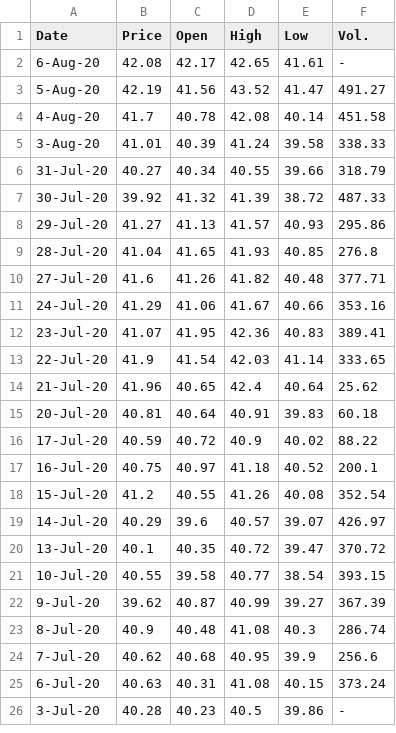
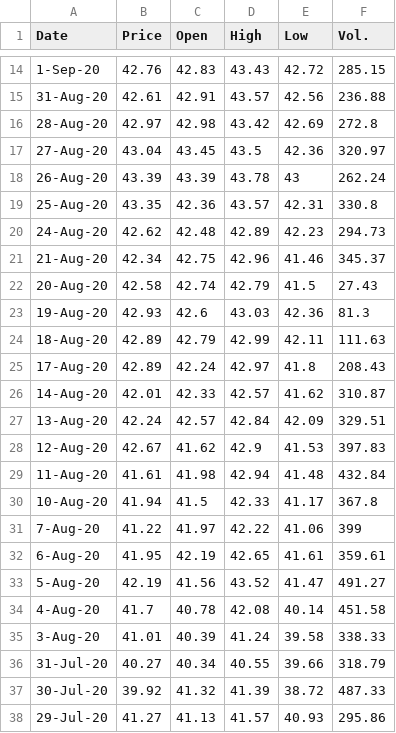
Before and after one commit to ILing82816/ds_oil_price_proj, a CSV file: data/Crude Oil WTI Futures Historical Data (1).csv, drawn as a sheet; only a part is shown, gaps mark what is left out; the shorter side is filled out with more unchanged rows; the diff covers the shown part only.

```diff
--- a/data/Crude Oil WTI Futures Historical Data (1).csv
+++ b/data/Crude Oil WTI Futures Historical Data (1).csv
@@ -2,2 +14,20 @@ Date,Price,Open,High,Low,Vol.
-6-Aug-20,42.08,42.17,42.65,41.61,-
+1-Sep-20,42.76,42.83,43.43,42.72,285.15
+31-Aug-20,42.61,42.91,43.57,42.56,236.88
+28-Aug-20,42.97,42.98,43.42,42.69,272.8
+27-Aug-20,43.04,43.45,43.5,42.36,320.97
+26-Aug-20,43.39,43.39,43.78,43,262.24
+25-Aug-20,43.35,42.36,43.57,42.31,330.8
+24-Aug-20,42.62,42.48,42.89,42.23,294.73
+21-Aug-20,42.34,42.75,42.96,41.46,345.37
+20-Aug-20,42.58,42.74,42.79,41.5,27.43
+19-Aug-20,42.93,42.6,43.03,42.36,81.3
+18-Aug-20,42.89,42.79,42.99,42.11,111.63
+17-Aug-20,42.89,42.24,42.97,41.8,208.43
+14-Aug-20,42.01,42.33,42.57,41.62,310.87
+13-Aug-20,42.24,42.57,42.84,42.09,329.51
+12-Aug-20,42.67,41.62,42.9,41.53,397.83
+11-Aug-20,41.61,41.98,42.94,41.48,432.84
+10-Aug-20,41.94,41.5,42.33,41.17,367.8
+7-Aug-20,41.22,41.97,42.22,41.06,399
+6-Aug-20,41.95,42.19,42.65,41.61,359.61
 5-Aug-20,42.19,41.56,43.52,41.47,491.27
```
Also changed, not shown: 12 added rows elsewhere in this file, FlaskAPI/data_with_regressor.csv, data/BOGMBASEW.csv, 10 other files.
